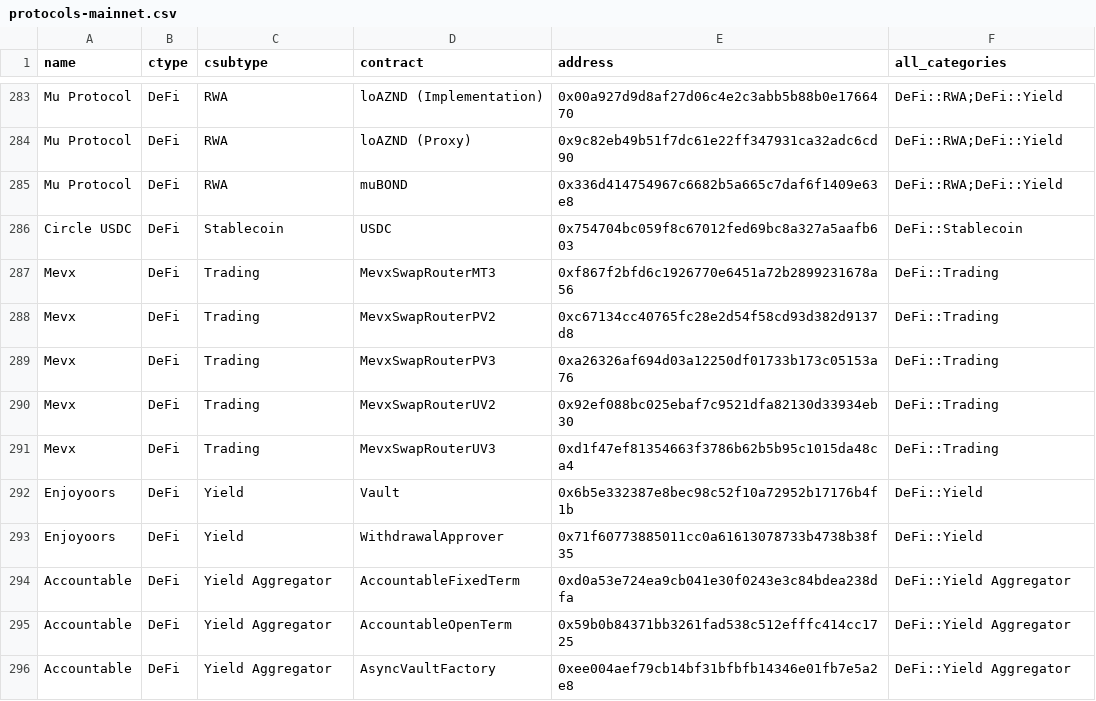
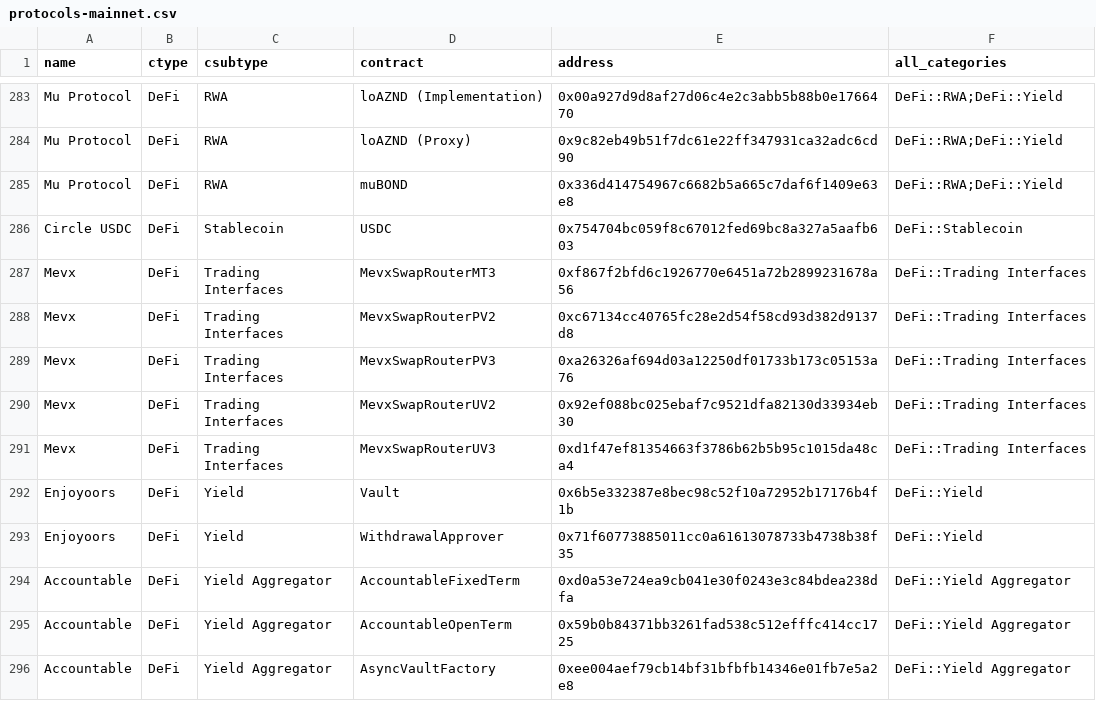
Before and after one commit to monad-crypto/protocols, a CSV file: protocols-mainnet.csv, drawn as a sheet; only a part is shown, gaps mark what is left out.

```diff
--- a/protocols-mainnet.csv
+++ b/protocols-mainnet.csv
@@ -286,7 +286,7 @@ Mu Protocol,DeFi,RWA,muBOND,0x336d414754967c6682b5a665c7daf6f1409e63e8,DeFi::RWA
 Circle USDC,DeFi,Stablecoin,USDC,0x754704bc059f8c67012fed69bc8a327a5aafb603,DeFi::Stablecoin
-Mevx,DeFi,Trading,MevxSwapRouterMT3,0xf867f2bfd6c1926770e6451a72b2899231678a56,DeFi::Trading
-Mevx,DeFi,Trading,MevxSwapRouterPV2,0xc67134cc40765fc28e2d54f58cd93d382d9137d8,DeFi::Trading
-Mevx,DeFi,Trading,MevxSwapRouterPV3,0xa26326af694d03a12250df01733b173c05153a76,DeFi::Trading
-Mevx,DeFi,Trading,MevxSwapRouterUV2,0x92ef088bc025ebaf7c9521dfa82130d33934eb30,DeFi::Trading
-Mevx,DeFi,Trading,MevxSwapRouterUV3,0xd1f47ef81354663f3786b62b5b95c1015da48ca4,DeFi::Trading
+Mevx,DeFi,Trading Interfaces,MevxSwapRouterMT3,0xf867f2bfd6c1926770e6451a72b2899231678a56,DeFi::Trading Interfaces
+Mevx,DeFi,Trading Interfaces,MevxSwapRouterPV2,0xc67134cc40765fc28e2d54f58cd93d382d9137d8,DeFi::Trading Interfaces
+Mevx,DeFi,Trading Interfaces,MevxSwapRouterPV3,0xa26326af694d03a12250df01733b173c05153a76,DeFi::Trading Interfaces
+Mevx,DeFi,Trading Interfaces,MevxSwapRouterUV2,0x92ef088bc025ebaf7c9521dfa82130d33934eb30,DeFi::Trading Interfaces
+Mevx,DeFi,Trading Interfaces,MevxSwapRouterUV3,0xd1f47ef81354663f3786b62b5b95c1015da48ca4,DeFi::Trading Interfaces
 Enjoyoors,DeFi,Yield,Vault,0x6b5e332387e8bec98c52f10a72952b17176b4f1b,DeFi::Yield
```
